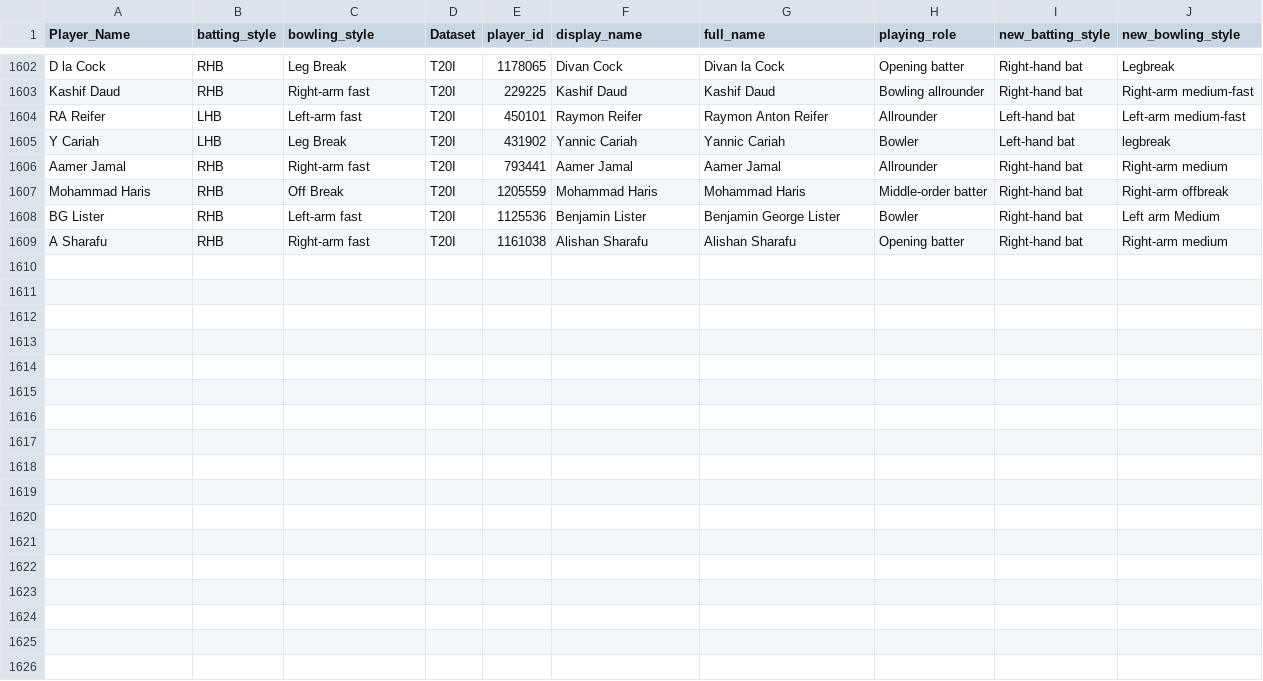
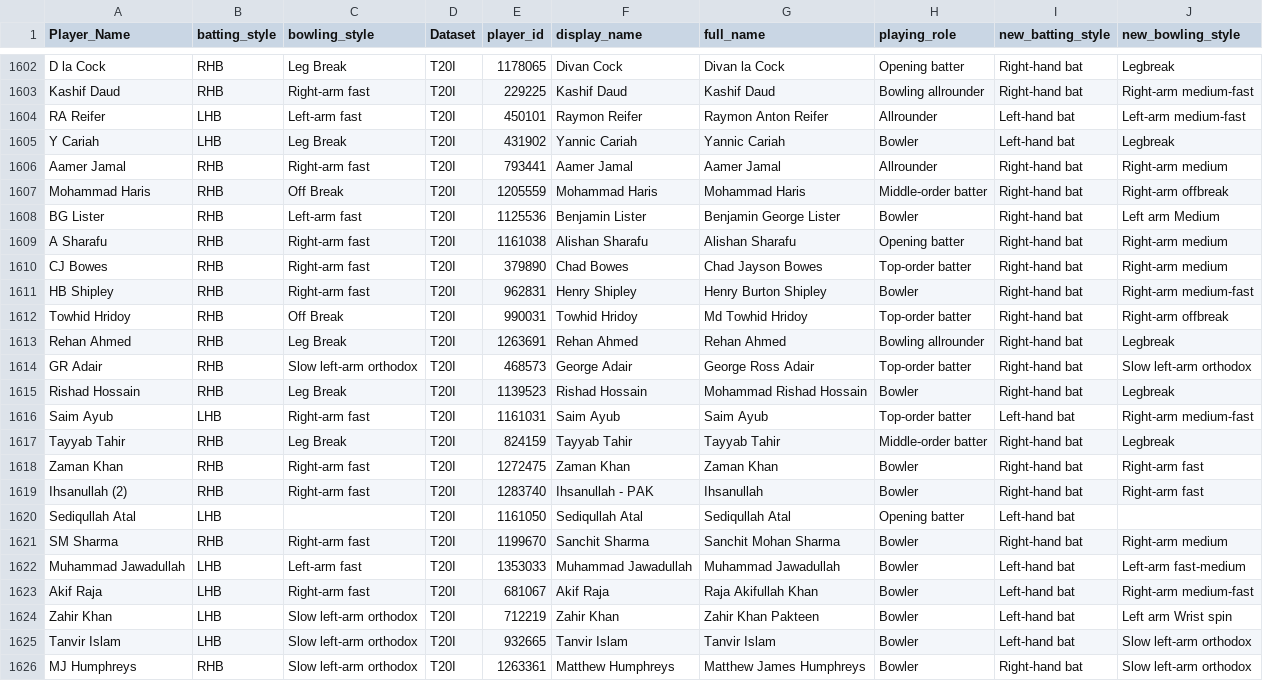
Before and after one commit to gau-jet/IPLStats, a CSV file: data/Player Profile.csv, drawn as a sheet; only a part is shown, gaps mark what is left out.

Commit message:
Updated player profile

```diff
--- a/data/Player Profile.csv
+++ b/data/Player Profile.csv
@@ -1604,3 +1604,3 @@ Kashif Daud,RHB,Right-arm fast,T20I,229225,Kashif Daud,Kashif Daud,Bowling allro
 RA Reifer,LHB,Left-arm fast,T20I,450101,Raymon Reifer,Raymon Anton Reifer,Allrounder,Left-hand bat,Left-arm medium-fast
-Y Cariah,LHB,Leg Break,T20I,431902,Yannic Cariah,Yannic Cariah,Bowler,Left-hand bat,legbreak
+Y Cariah,LHB,Leg Break,T20I,431902,Yannic Cariah,Yannic Cariah,Bowler,Left-hand bat,Legbreak
 Aamer Jamal,RHB,Right-arm fast,T20I,793441,Aamer Jamal,Aamer Jamal,Allrounder,Right-hand bat,Right-arm medium
@@ -1609 +1609,18 @@ BG Lister,RHB,Left-arm fast,T20I,1125536,Benjamin Lister,Benjamin George Lister,
 A Sharafu,RHB,Right-arm fast,T20I,1161038,Alishan Sharafu,Alishan Sharafu,Opening batter,Right-hand bat,Right-arm medium
+CJ Bowes,RHB,Right-arm fast,T20I,379890,Chad Bowes,Chad Jayson Bowes,Top-order batter,Right-hand bat,Right-arm medium
+HB Shipley,RHB,Right-arm fast,T20I,962831,Henry Shipley,Henry Burton Shipley,Bowler,Right-hand bat,Right-arm medium-fast
+Towhid Hridoy,RHB,Off Break,T20I,990031,Towhid Hridoy,Md Towhid Hridoy,Top-order batter,Right-hand bat,Right-arm offbreak
+Rehan Ahmed,RHB,Leg Break,T20I,1263691,Rehan Ahmed,Rehan Ahmed,Bowling allrounder,Right-hand bat,Legbreak
+GR Adair,RHB,Slow left-arm orthodox,T20I,468573,George Adair,George Ross Adair,Top-order batter,Right-hand bat,Slow left-arm orthodox
+Rishad Hossain,RHB,Leg Break,T20I,1139523,Rishad Hossain,Mohammad Rishad Hossain,Bowler,Right-hand bat,Legbreak
+Saim Ayub,LHB,Right-arm fast,T20I,1161031,Saim Ayub,Saim Ayub,Top-order batter,Left-hand bat,Right-arm medium-fast
+Tayyab Tahir,RHB,Leg Break,T20I,824159,Tayyab Tahir,Tayyab Tahir,Middle-order batter,Right-hand bat,Legbreak
+Zaman Khan,RHB,Right-arm fast,T20I,1272475,Zaman Khan,Zaman Khan,Bowler,Right-hand bat,Right-arm fast
+Ihsanullah (2),RHB,Right-arm fast,T20I,1283740,Ihsanullah - PAK,Ihsanullah,Bowler,Right-hand bat,Right-arm fast
+Sediqullah Atal,LHB,,T20I,1161050,Sediqullah Atal,Sediqullah Atal,Opening batter,Left-hand bat,
+SM Sharma,RHB,Right-arm fast,T20I,1199670,Sanchit Sharma,Sanchit Mohan Sharma,Bowler,Right-hand bat,Right-arm medium
+Muhammad Jawadullah,LHB,Left-arm fast,T20I,1353033,Muhammad Jawadullah,Muhammad Jawadullah,Bowler,Left-hand bat,Left-arm fast-medium
+Akif Raja,LHB,Right-arm fast,T20I,681067,Akif Raja,Raja Akifullah Khan,Bowler,Left-hand bat,Right-arm medium-fast
+Zahir Khan,LHB,Slow left-arm orthodox,T20I,712219,Zahir Khan,Zahir Khan Pakteen,Bowler,Left-hand bat,Left arm Wrist spin
+Tanvir Islam,LHB,Slow left-arm orthodox,T20I,932665,Tanvir Islam,Tanvir Islam,Bowler,Left-hand bat,Slow left-arm orthodox
+MJ Humphreys,RHB,Slow left-arm orthodox,T20I,1263361,Matthew Humphreys,Matthew James Humphreys,Bowler,Right-hand bat,Slow left-arm orthodox
```
